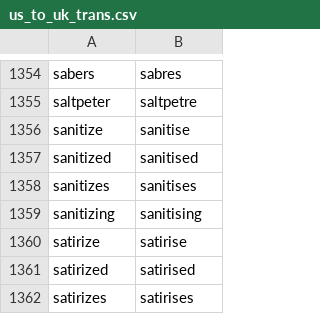
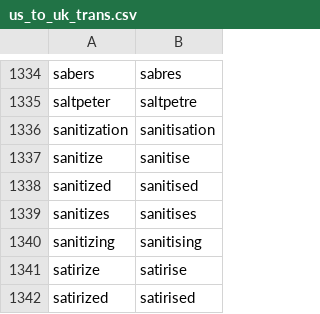
Before and after one commit to oliverblane/convert-us-to-uk, a CSV file: convert_us_to_uk/us_to_uk_trans.csv, drawn as a sheet; only a part is shown, gaps mark what is left out; the shorter side is filled out with more unchanged rows; the diff covers the shown part only; the diff names each change by its address in the sheet, - before the commit and + after, or states it on an @@ line.

```diff
--- a/convert_us_to_uk/us_to_uk_trans.csv
+++ b/convert_us_to_uk/us_to_uk_trans.csv
+row 1336: sanitization | sanitisation
```
Also changed, not shown: 1 added row and 25 removed rows elsewhere in this file, 2 other files.
